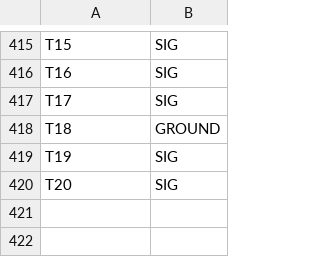
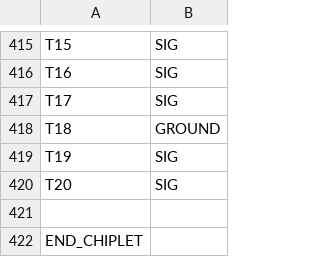
Before and after one commit to hankshyu/PowerX, a CSV file: inputs/case02/case02_C4.csv, drawn as a sheet; only a part is shown, gaps mark what is left out; the diff names each change by its address in the sheet, - before the commit and + after, or states it on an @@ line.

Commit message:
add case06 testcase

```diff
--- a/inputs/case02/case02_C4.csv
+++ b/inputs/case02/case02_C4.csv
+row 421: (empty)
+row 422: END_CHIPLET
```
Also changed, not shown: inputs/case03/case03_C4.csv, inputs/case04/case04_C4.csv, 23 other files.
